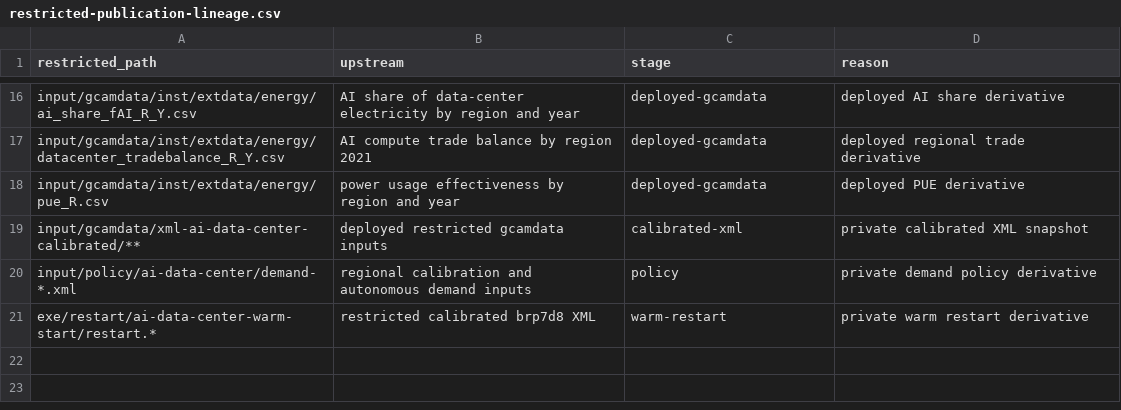
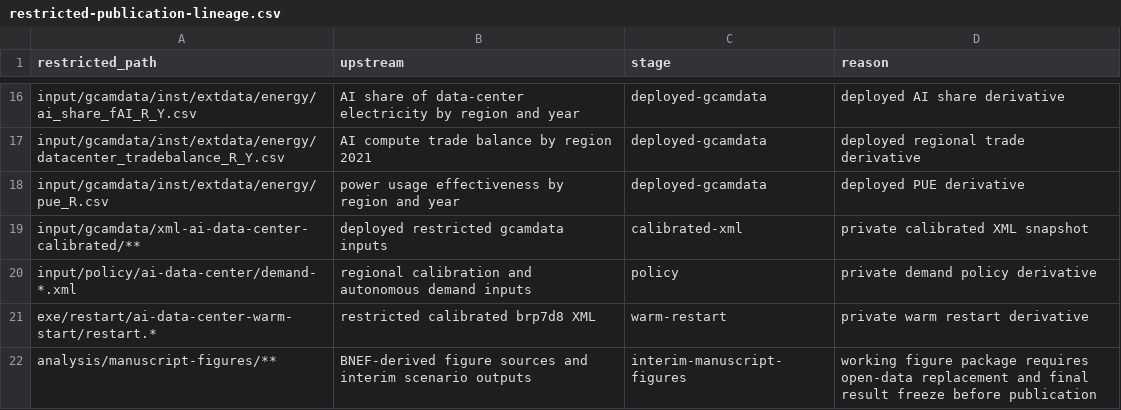
Before and after one commit to hyuntaechoi634/ai-data-center, a CSV file: input/gcamdata/ai-data-center/provenance/restricted-publication-lineage.csv, drawn as a sheet; only a part is shown, gaps mark what is left out.

Commit message:
Add public Figure Studio proposal workflow

```diff
--- a/input/gcamdata/ai-data-center/provenance/restricted-publication-lineage.csv
+++ b/input/gcamdata/ai-data-center/provenance/restricted-publication-lineage.csv
@@ -21 +21,2 @@ input/policy/ai-data-center/demand-*.xml,regional calibration and autonomous dem
 exe/restart/ai-data-center-warm-start/restart.*,restricted calibrated brp7d8 XML,warm-restart,private warm restart derivative
+analysis/manuscript-figures/**,BNEF-derived figure sources and interim scenario outputs,interim-manuscript-figures,working figure package requires open-data replacement and final result freeze before publication
```
Also changed, not shown: 27 other files.
